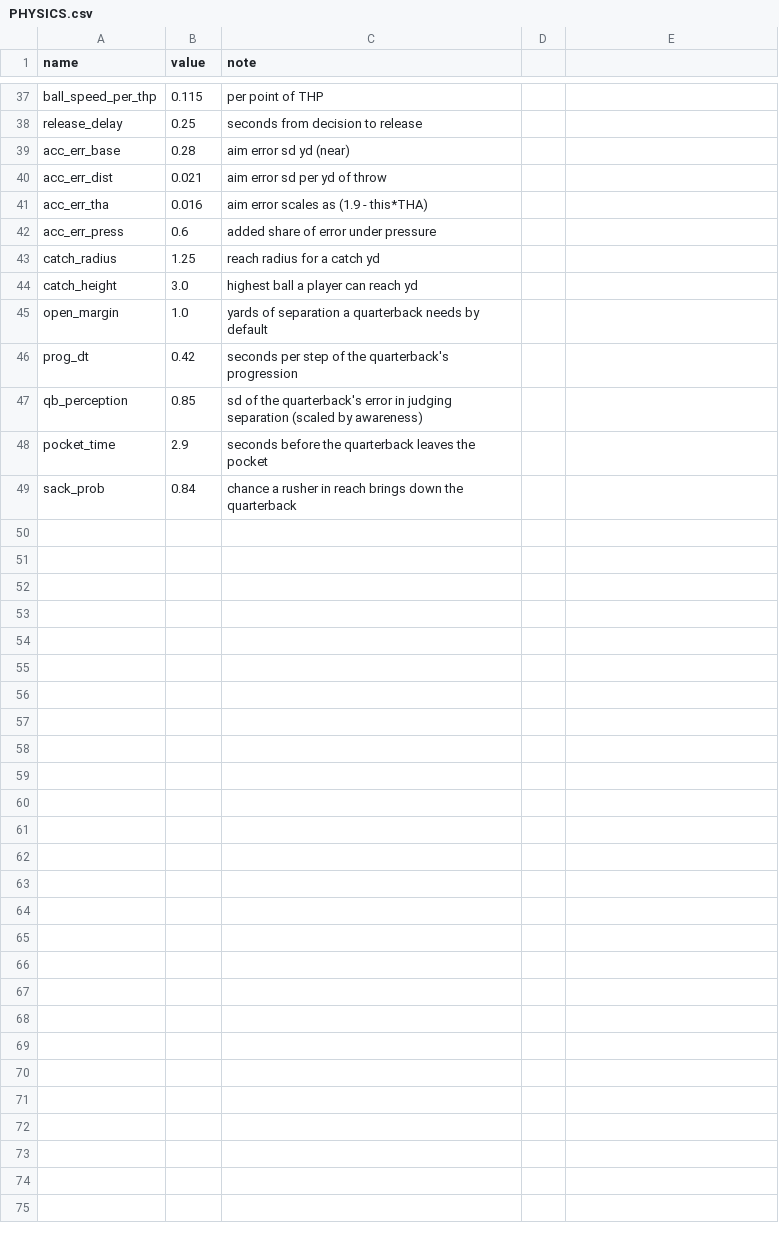
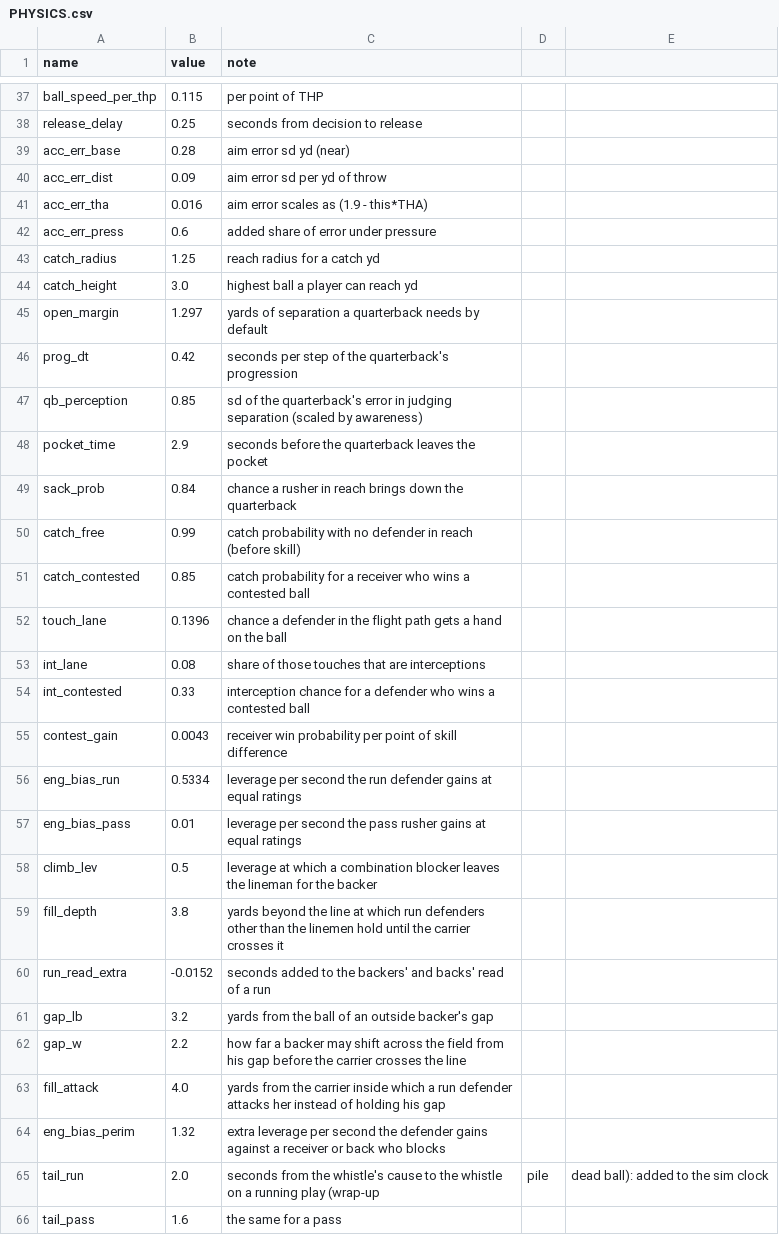
Before and after one commit to Vajilia/DFLv2, a CSV file: data/engine/spatial/PHYSICS.csv, drawn as a sheet; only a part is shown, gaps mark what is left out; the diff covers the shown part only.

```diff
--- a/data/engine/spatial/PHYSICS.csv
+++ b/data/engine/spatial/PHYSICS.csv
@@ -39,3 +39,3 @@ release_delay,0.25,seconds from decision to release
 acc_err_base,0.28,aim error sd yd (near)
-acc_err_dist,0.021,aim error sd per yd of throw
+acc_err_dist,0.09,aim error sd per yd of throw
 acc_err_tha,0.016,aim error scales as (1.9 - this*THA)
@@ -44,3 +44,3 @@ catch_radius,1.25,reach radius for a catch yd
 catch_height,3.0,highest ball a player can reach yd
-open_margin,1.0,yards of separation a quarterback needs by default
+open_margin,1.297,yards of separation a quarterback needs by default
 prog_dt,0.42,seconds per step of the quarterback's progression
@@ -49 +49,18 @@ pocket_time,2.9,seconds before the quarterback leaves the pocket
 sack_prob,0.84,chance a rusher in reach brings down the quarterback
+catch_free,0.99,catch probability with no defender in reach (before skill)
+catch_contested,0.85,catch probability for a receiver who wins a contested ball
+touch_lane,0.1396,chance a defender in the flight path gets a hand on the ball
+int_lane,0.08,share of those touches that are interceptions
+int_contested,0.33,interception chance for a defender who wins a contested ball
+contest_gain,0.0043,receiver win probability per point of skill difference
+eng_bias_run,0.5334,leverage per second the run defender gains at equal ratings
+eng_bias_pass,0.01,leverage per second the pass rusher gains at equal ratings
+climb_lev,0.5,leverage at which a combination blocker leaves the lineman for the backer
+fill_depth,3.8,yards beyond the line at which run defenders other than the linemen hold until the carrier crosses it
+run_read_extra,-0.0152,seconds added to the backers' and backs' read of a run
+gap_lb,3.2,yards from the ball of an outside backer's gap
+gap_w,2.2,how far a backer may shift across the field from his gap before the carrier crosses the line
+fill_attack,4.0,yards from the carrier inside which a run defender attacks her instead of holding his gap
+eng_bias_perim,1.32,extra leverage per second the defender gains against a receiver or back who blocks
+tail_run,2.0,seconds from the whistle's cause to the whistle on a running play (wrap-up, pile, dead ball): added to the sim clock
+tail_pass,1.6,the same for a pass
```
Also changed, not shown: 24 added rows and 2 edited cells elsewhere in this file, 14 other files.
